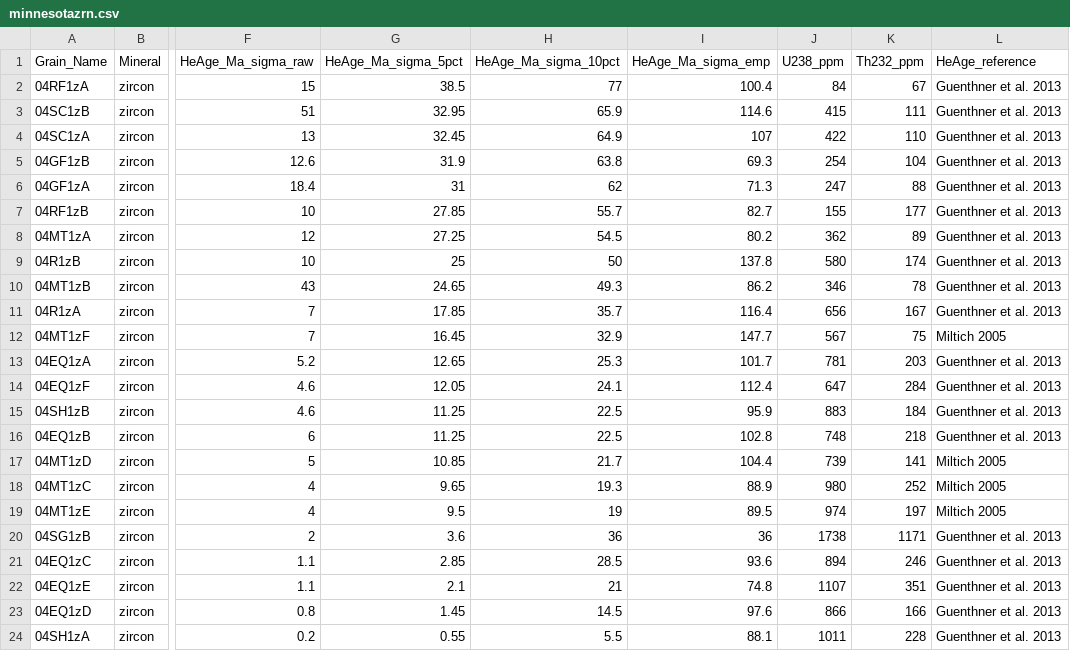
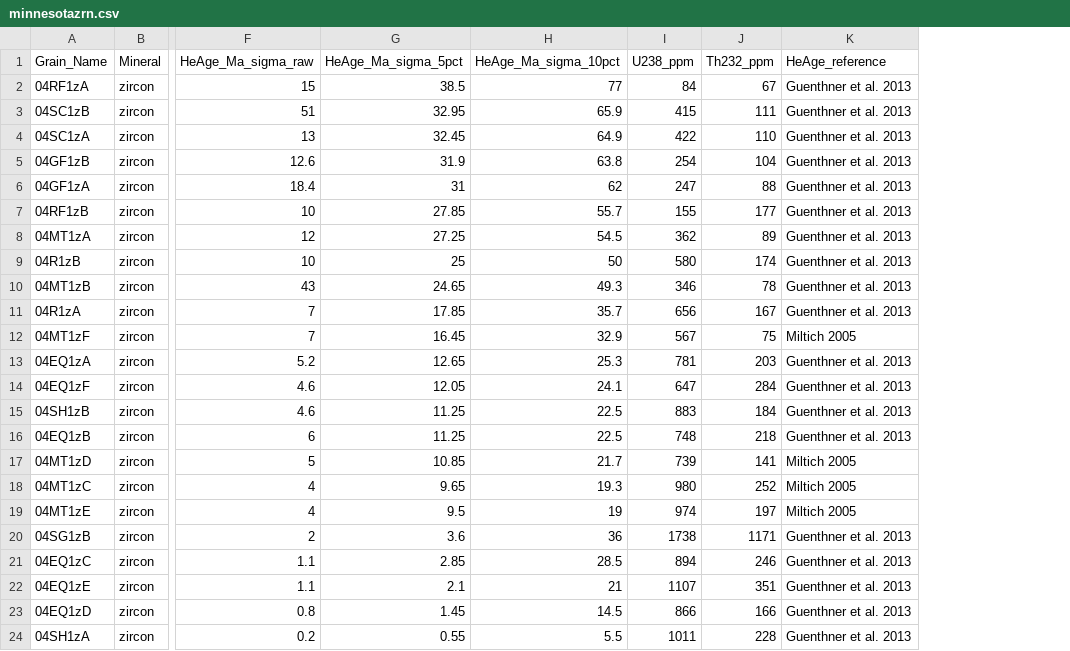
Before and after one commit to OpenThermochronology/Thermochron.jl, a CSV file: examples/minnesotazrn.csv, drawn as a sheet; only a part is shown, gaps mark what is left out; the diff names each change by its address in the sheet, - before the commit and + after, or states it on an @@ line.

```diff
--- a/examples/minnesotazrn.csv
+++ b/examples/minnesotazrn.csv
-column I (HeAge_Ma_sigma_emp), rows 2-24: 100.4 | 114.6 | 107 | 69.3 | 71.3 | 82.7 | 80.2 | 137.8 | 86.2 | 116.4 | 147.7 | 101.7 | 112.4 | 95.9 | 102.8 | 104.4 | 88.9 | 89.5 | 36 | 93.6 | 74.8 | 97.6 | 88.1
```
Also changed, not shown: examples/minnesota.csv, 1 other file.
